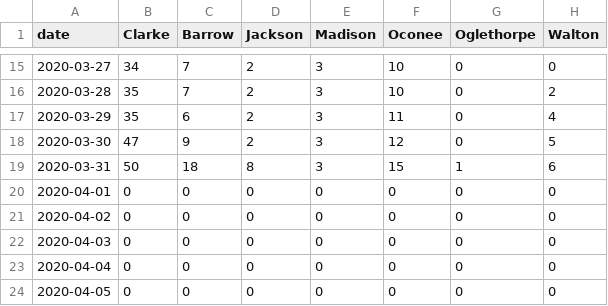
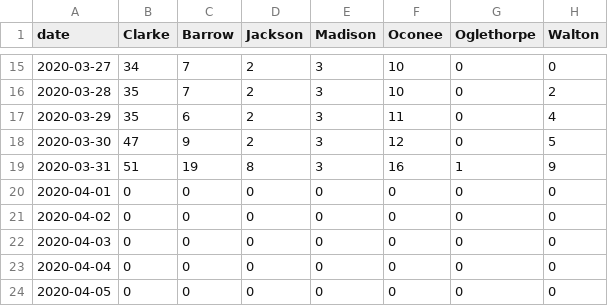
Before and after one commit to ingels11/COVID19_ACC_Model, a CSV file: Data/primary and secondary counties cases.csv, drawn as a sheet; only a part is shown, gaps mark what is left out; the diff names each change by its address in the sheet, - before the commit and + after, or states it on an @@ line.

```diff
--- a/Data/primary and secondary counties cases.csv
+++ b/Data/primary and secondary counties cases.csv
-B19 (Clarke): 50
+B19 (Clarke): 51
-C19 (Barrow): 18
+C19 (Barrow): 19
-F19 (Oconee): 15
+F19 (Oconee): 16
-H19 (Walton): 6
+H19 (Walton): 9
```
Also changed, not shown: Data/primSecNewCasesDaily.csv, 2 other files.
